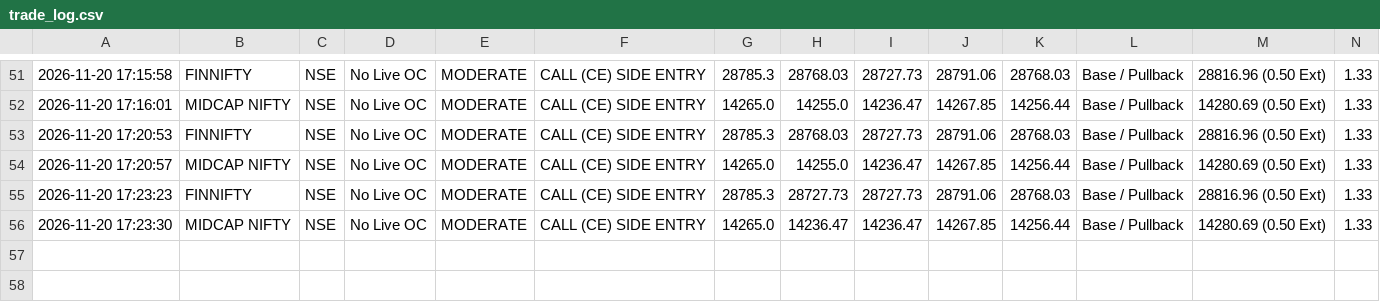
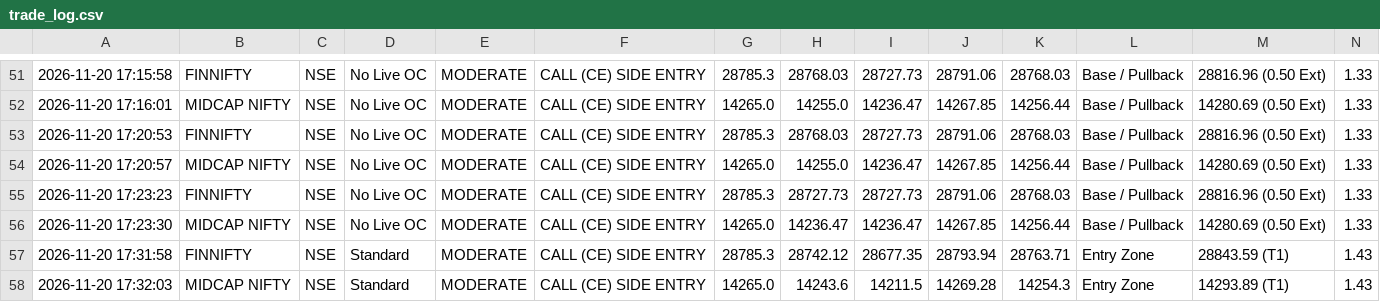
Before and after one commit to rsvasava81-glitch/nifty-scanner, a CSV file: trade_log.csv, drawn as a sheet; only a part is shown, gaps mark what is left out; rows hold the shown columns only; the diff names each change by its address in the sheet, - before the commit and + after, or states it on an @@ line.

```diff
--- a/trade_log.csv
+++ b/trade_log.csv
+row 57: 2026-11-20 17:31:58 | FINNIFTY | NSE | Standard | MODERATE | CALL (CE) SIDE ENTRY | 28785.3 | 28742.12 | 28677.35 | 28793.94 | 28763.71 | Entry Zone | 28843.59 (T1) | 1.43
+row 58: 2026-11-20 17:32:03 | MIDCAP NIFTY | NSE | Standard | MODERATE | CALL (CE) SIDE ENTRY | 14265.0 | 14243.6 | 14211.5 | 14269.28 | 14254.3 | Entry Zone | 14293.89 (T1) | 1.43
```
